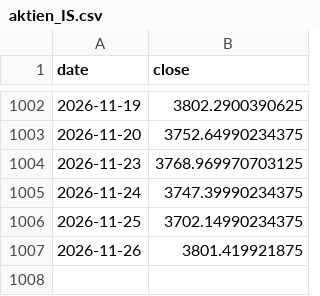
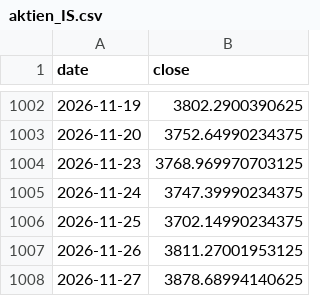
Before and after one commit to marcschaefer5/laenderrisiko-monitor, a CSV file: daten/aktien_IS.csv, drawn as a sheet; only a part is shown, gaps mark what is left out.

```diff
--- a/daten/aktien_IS.csv
+++ b/daten/aktien_IS.csv
@@ -1006,2 +1006,3 @@ date;close
 2026-11-25;3702.14990234375
-2026-11-26;3801.419921875
+2026-11-26;3811.27001953125
+2026-11-27;3878.68994140625
```
Also changed, not shown: daten/aktien_MY.csv, daten/fx_BR.csv, 26 other files.
